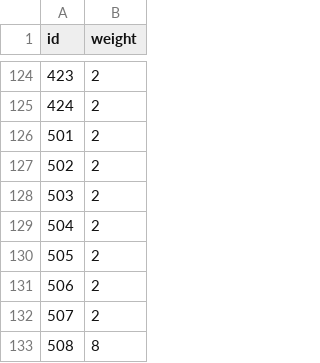
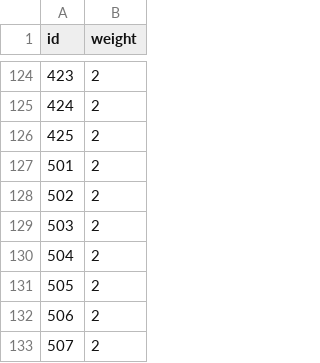
Before and after one commit to IvoryTower48/Uma-affinity-optimizer, a CSV file: data/id_weights.csv, drawn as a sheet; only a part is shown, gaps mark what is left out; the shorter side is filled out with more unchanged rows.

```diff
--- a/data/id_weights.csv
+++ b/data/id_weights.csv
@@ -125,2 +125,3 @@ id,weight
 424,2
+425,2
 501,2
```
Also changed, not shown: data/character_info.csv, 4 other files.
